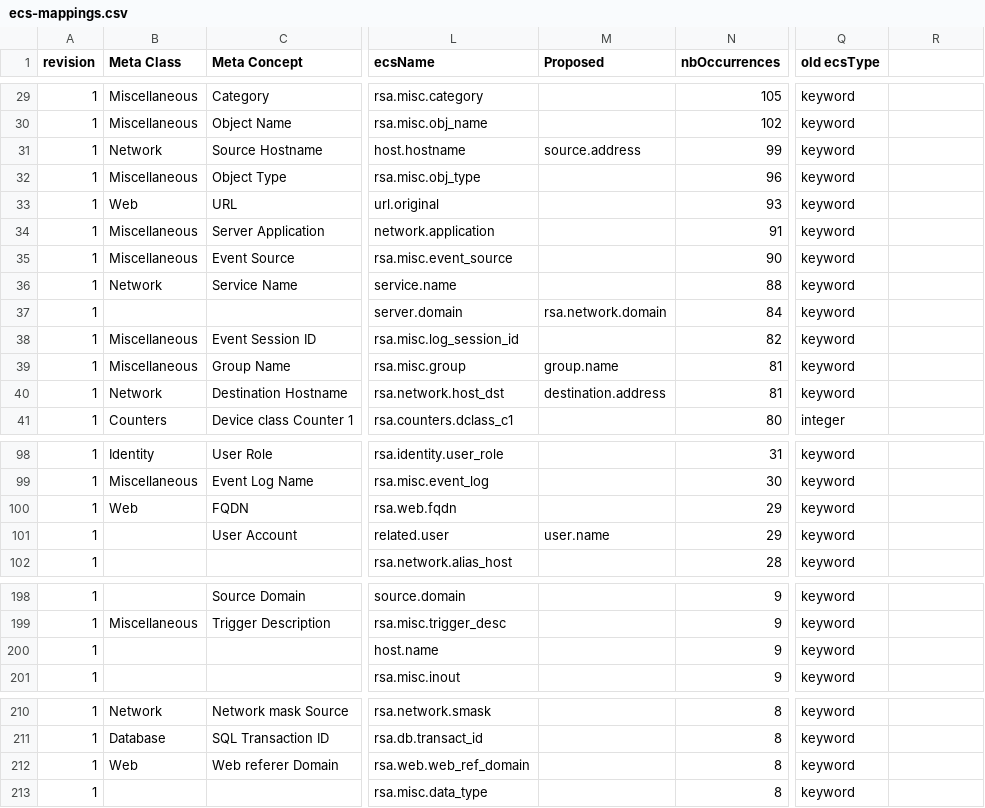
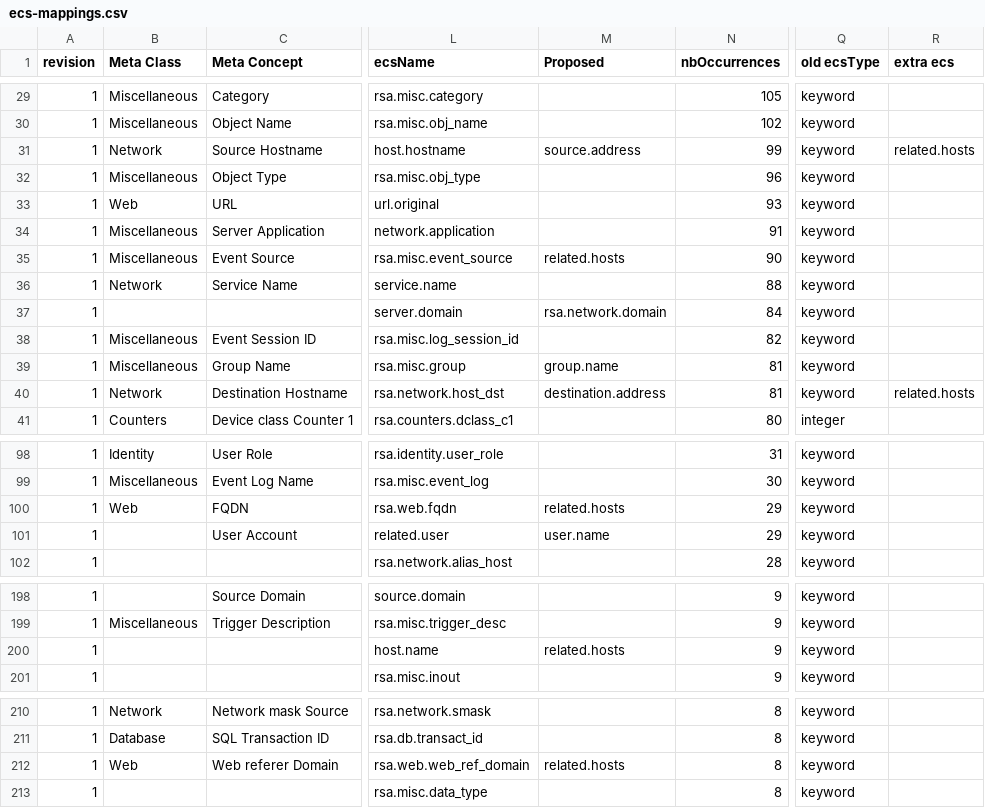
Before and after one commit to adriansr/nwdevice2filebeat, a CSV file: ecs-mappings.csv, drawn as a sheet; only a part is shown, gaps mark what is left out; the diff names each change by its address in the sheet, - before the commit and + after, or states it on an @@ line.

Commit message:
Add related.hosts fields

```diff
--- a/ecs-mappings.csv
+++ b/ecs-mappings.csv
-R1: (empty)
+R1: extra ecs
-R31 (extra ecs): (empty)
+R31 (extra ecs): related.hosts
-M35 (Proposed): (empty)
+M35 (Proposed): related.hosts
-R40 (extra ecs): (empty)
+R40 (extra ecs): related.hosts
-M100 (Proposed): (empty)
+M100 (Proposed): related.hosts
-M200 (Proposed): (empty)
+M200 (Proposed): related.hosts
-M212 (Proposed): (empty)
+M212 (Proposed): related.hosts
```
Also changed, not shown: fields-merge.csv, 5 other files.
